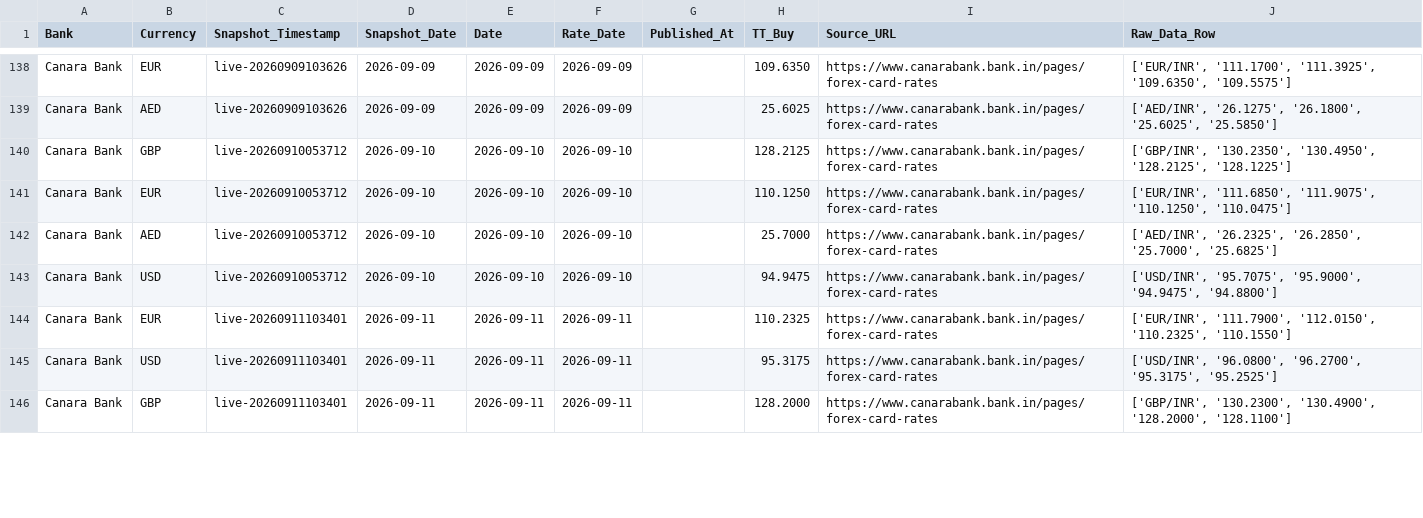
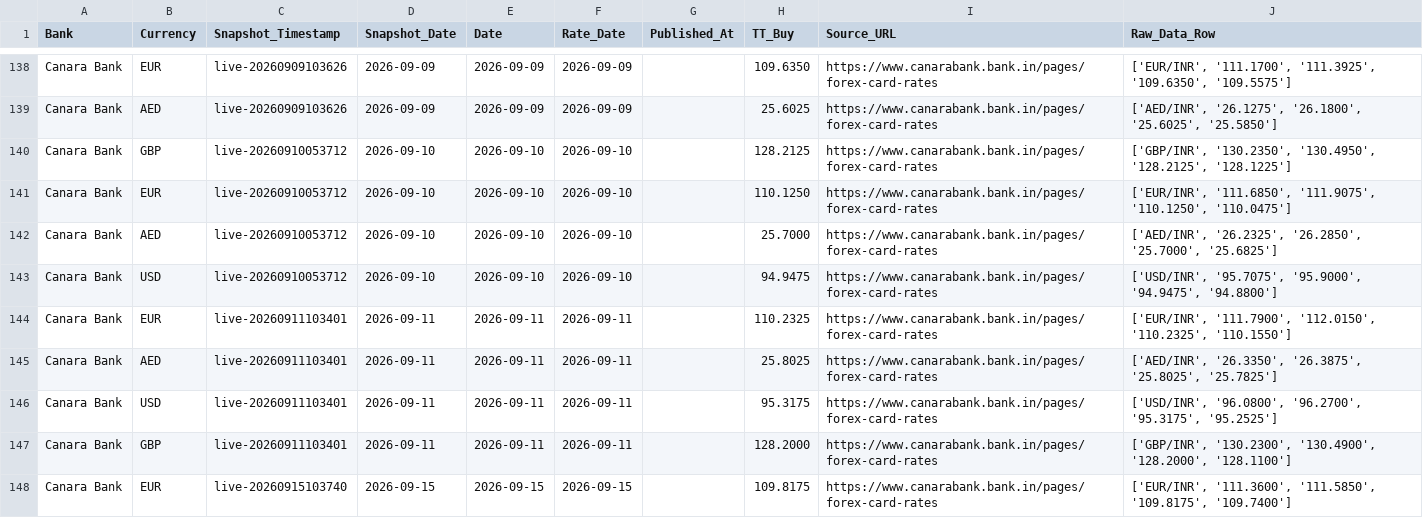
Before and after one commit to RakshithNM/ttbuy-dashboard, a CSV file: data/canara_TTBuy.csv, drawn as a sheet; only a part is shown, gaps mark what is left out; the diff covers the shown part only.

```diff
--- a/data/canara_TTBuy.csv
+++ b/data/canara_TTBuy.csv
@@ -144,3 +144,5 @@ Canara Bank,USD,live-20260910053712,2026-09-10,2026-09-10,2026-09-10,,94.9475,ht
 Canara Bank,EUR,live-20260911103401,2026-09-11,2026-09-11,2026-09-11,,110.2325,https://www.canarabank.bank.in/pages/forex-card-rates,"['EUR/INR', '111.7900', '112.0150', '110.2325', '110.1550']"
+Canara Bank,AED,live-20260911103401,2026-09-11,2026-09-11,2026-09-11,,25.8025,https://www.canarabank.bank.in/pages/forex-card-rates,"['AED/INR', '26.3350', '26.3875', '25.8025', '25.7825']"
 Canara Bank,USD,live-20260911103401,2026-09-11,2026-09-11,2026-09-11,,95.3175,https://www.canarabank.bank.in/pages/forex-card-rates,"['USD/INR', '96.0800', '96.2700', '95.3175', '95.2525']"
 Canara Bank,GBP,live-20260911103401,2026-09-11,2026-09-11,2026-09-11,,128.2000,https://www.canarabank.bank.in/pages/forex-card-rates,"['GBP/INR', '130.2300', '130.4900', '128.2000', '128.1100']"
+Canara Bank,EUR,live-20260915103740,2026-09-15,2026-09-15,2026-09-15,,109.8175,https://www.canarabank.bank.in/pages/forex-card-rates,"['EUR/INR', '111.3600', '111.5850', '109.8175', '109.7400']"
```
Also changed, not shown: 2 added rows, 17 moved rows and 6 edited cells elsewhere in this file, data/axis_TTBuy.csv, data/forex_TTBuy.csv, 27 other files.
